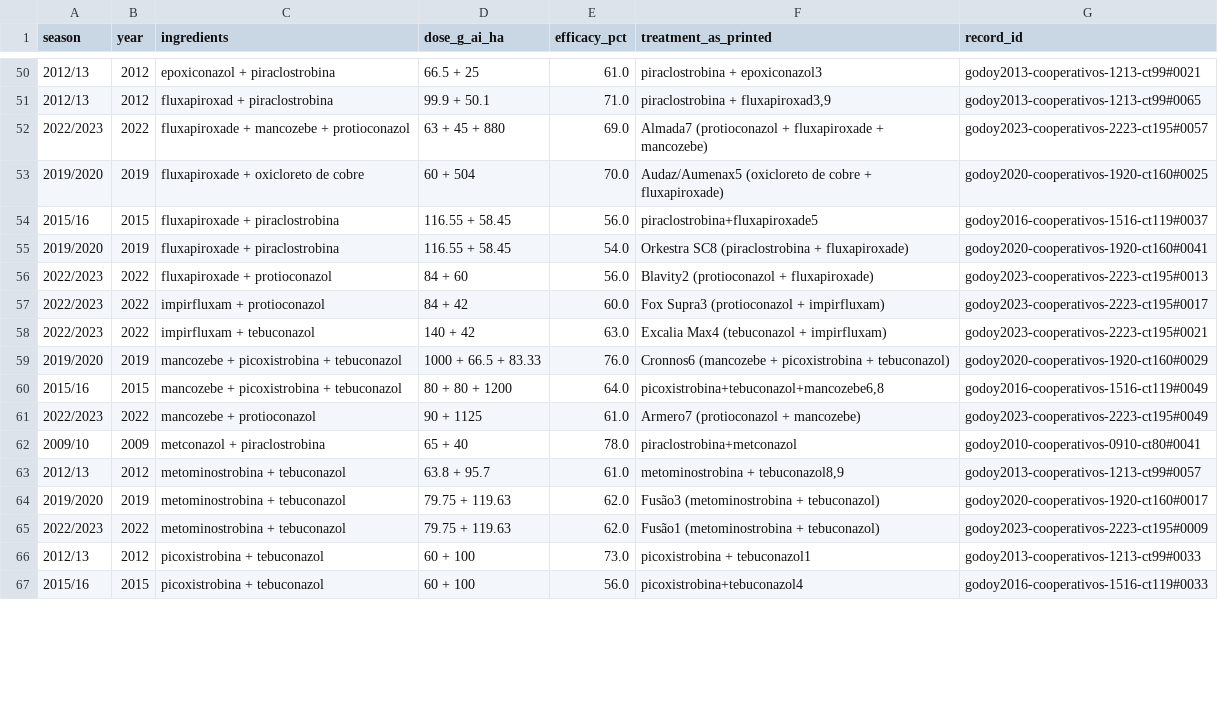
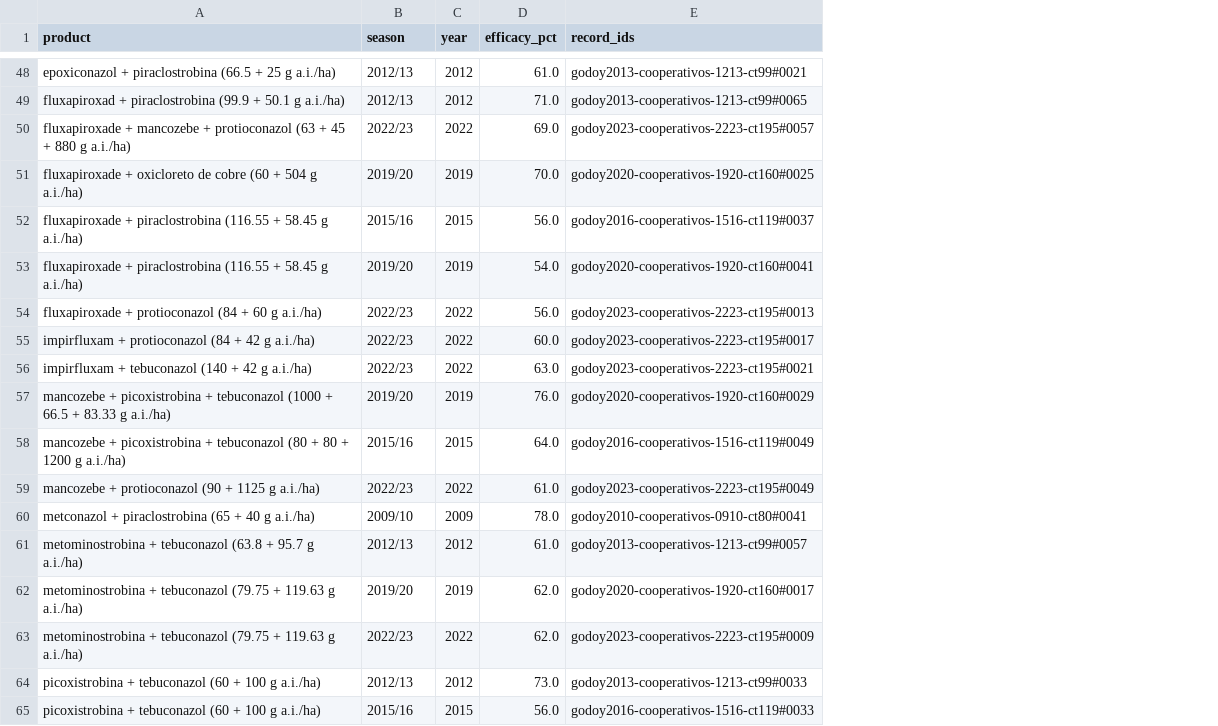
Before and after one commit to paper-rerun/soybean-rust-trials-br, a CSV file: analysis/efficacy_by_season.csv, drawn as a sheet; only a part is shown, gaps mark what is left out; removed rows and columns are numbered as before the commit, all else as after; the diff covers the shown part only; the diff names each change by its address in the sheet, - before the commit and + after, or states it on an @@ line.

```diff
--- a/analysis/efficacy_by_season.csv
+++ b/analysis/efficacy_by_season.csv
+column A (product), rows 48-65: epoxiconazol + piraclostrobina (66.5 + 25 g a.i./ha) | fluxapiroxad + piraclostrobina (99.9 + 50.1 g a.i./ha) | fluxapiroxade + mancozebe + protioconazol (63 + 45 + 880 g a.i./ha) | fluxapiroxade + oxicloreto de cobre (60 + 504 g a.i./ha) | fluxapiroxade + piraclostrobina (116.55 + 58.45 g a.i./ha) | fluxapiroxade + piraclostrobina (116.55 + 58.45 g a.i./ha) | fluxapiroxade + protioconazol (84 + 60 g a.i./ha) | impirfluxam + protioconazol (84 + 42 g a.i./ha) | impirfluxam + tebuconazol (140 + 42 g a.i./ha) | mancozebe + picoxistrobina + tebuconazol (1000 + 66.5 + 83.33 g a.i./ha) | mancozebe + picoxistrobina + tebuconazol (80 + 80 + 1200 g a.i./ha) | mancozebe + protioconazol (90 + 1125 g a.i./ha) | metconazol + piraclostrobina (65 + 40 g a.i./ha) | metominostrobina + tebuconazol (63.8 + 95.7 g a.i./ha) | metominostrobina + tebuconazol (79.75 + 119.63 g a.i./ha) | metominostrobina + tebuconazol (79.75 + 119.63 g a.i./ha) | picoxistrobina + tebuconazol (60 + 100 g a.i./ha) | picoxistrobina + tebuconazol (60 + 100 g a.i./ha)
-column C (ingredients), rows 50-67: epoxiconazol + piraclostrobina | fluxapiroxad + piraclostrobina | fluxapiroxade + mancozebe + protioconazol | fluxapiroxade + oxicloreto de cobre | fluxapiroxade + piraclostrobina | fluxapiroxade + piraclostrobina | fluxapiroxade + protioconazol | impirfluxam + protioconazol | impirfluxam + tebuconazol | mancozebe + picoxistrobina + tebuconazol | mancozebe + picoxistrobina + tebuconazol | mancozebe + protioconazol | metconazol + piraclostrobina | metominostrobina + tebuconazol | metominostrobina + tebuconazol | metominostrobina + tebuconazol | picoxistrobina + tebuconazol | picoxistrobina + tebuconazol
-column D (dose_g_ai_ha), rows 50-67: 66.5 + 25 | 99.9 + 50.1 | 63 + 45 + 880 | 60 + 504 | 116.55 + 58.45 | 116.55 + 58.45 | 84 + 60 | 84 + 42 | 140 + 42 | 1000 + 66.5 + 83.33 | 80 + 80 + 1200 | 90 + 1125 | 65 + 40 | 63.8 + 95.7 | 79.75 + 119.63 | 79.75 + 119.63 | 60 + 100 | 60 + 100
-column F (treatment_as_printed), rows 50-67: piraclostrobina + epoxiconazol3 | piraclostrobina + fluxapiroxad3,9 | Almada7 (protioconazol + fluxapiroxade + mancozebe) | Audaz/Aumenax5 (oxicloreto de cobre + fluxapiroxade) | piraclostrobina+fluxapiroxade5 | Orkestra SC8 (piraclostrobina + fluxapiroxade) | Blavity2 (protioconazol + fluxapiroxade) | Fox Supra3 (protioconazol + impirfluxam) | Excalia Max4 (tebuconazol + impirfluxam) | Cronnos6 (mancozebe + picoxistrobina + tebuconazol) | picoxistrobina+tebuconazol+mancozebe6,8 | Armero7 (protioconazol + mancozebe) | piraclostrobina+metconazol | metominostrobina + tebuconazol8,9 | Fusão3 (metominostrobina + tebuconazol) | Fusão1 (metominostrobina + tebuconazol) | picoxistrobina + tebuconazol1 | picoxistrobina+tebuconazol4
-E1: record_id
+E1: record_ids
-B50 (season): 2022/2023
+B50 (season): 2022/23
-B51 (season): 2019/2020
+B51 (season): 2019/20
-B53 (season): 2019/2020
+B53 (season): 2019/20
-B54:B56 (season): 2022/2023
+B54:B56 (season): 2022/23
-B57 (season): 2019/2020
+B57 (season): 2019/20
-B59 (season): 2022/2023
+B59 (season): 2022/23
-B62 (season): 2019/2020
+B62 (season): 2019/20
-B63 (season): 2022/2023
+B63 (season): 2022/23
```
Also changed, not shown: 2 removed rows and 22 edited cells elsewhere in this file, analysis/efficacy_trends.csv, 3 other files.
